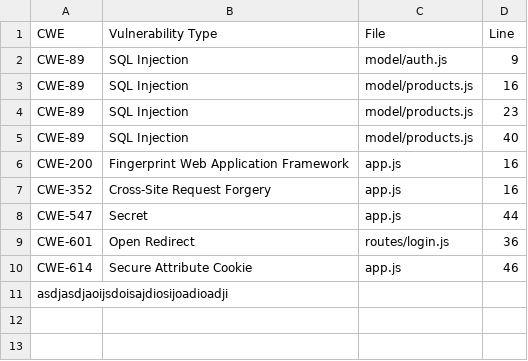
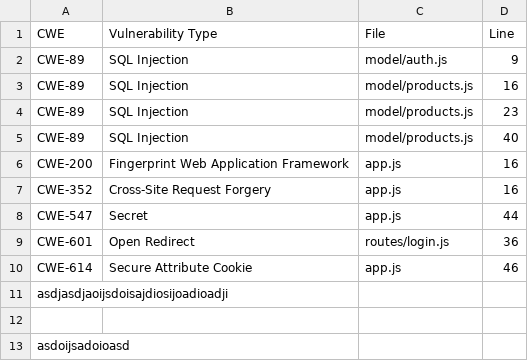
Before and after one commit to octodemo/old-vulnerable-node, a CSV file: scanner/sast/expectedIssues.csv, drawn as a sheet; the diff names each change by its address in the sheet, - before the commit and + after, or states it on an @@ line.

```diff
--- a/scanner/sast/expectedIssues.csv
+++ b/scanner/sast/expectedIssues.csv
+row 12: (empty)
+row 13: asdoijsadoioasd
```
